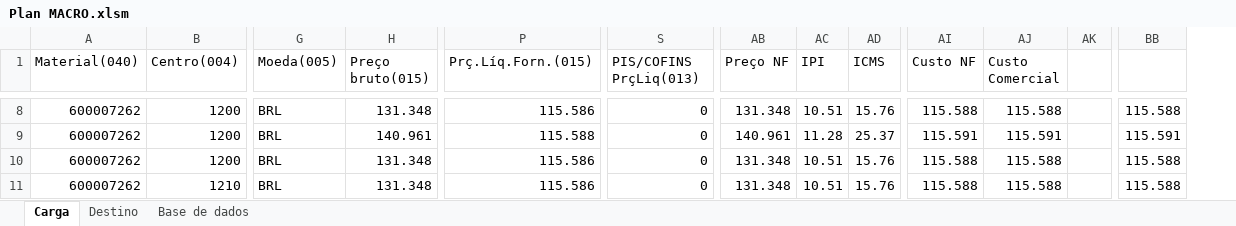
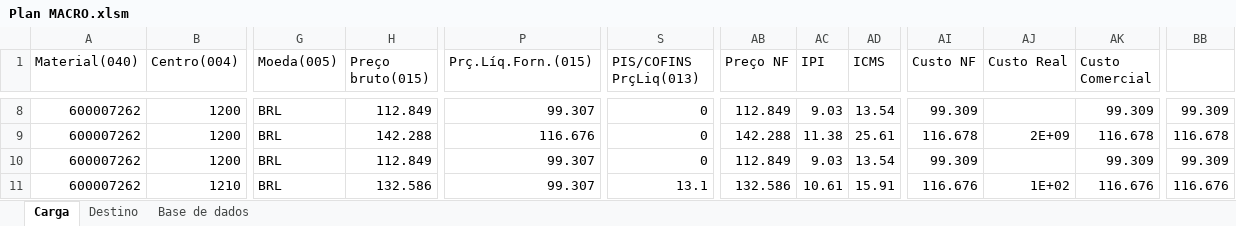
Before and after one commit to WMoraisS/O_inicio, an Excel workbook: AutoCarga/Plan MACRO.xlsm, sheet Carga, drawn as a sheet; only a part is shown, gaps mark what is left out; values as stored, in another font and other column widths than the file's, no borders; removed rows and columns are numbered as before the commit, all else as after; the diff covers the shown part only; the diff names each change by its address in the sheet, - before the commit and + after, or states it on an @@ line.

```diff
--- a/AutoCarga/Plan MACRO.xlsm (sheet Carga)
+++ b/AutoCarga/Plan MACRO.xlsm (sheet Carga)
+column AJ (Custo Real), rows 9-11: 2E+09 |  | 1E+02
-column AK, empty
-H8 (Preço bruto(015)): 131.348
+H8 (Preço bruto(015)): 112.849
-P8 (Prç.Líq.Forn.(015)): 115.586
+P8 (Prç.Líq.Forn.(015)): 99.307
-AB8 (Preço NF): 131.348
+AB8 (Preço NF): 112.849
-AC8 (IPI): 10.51
+AC8 (IPI): 9.03
-AD8 (ICMS): 15.76
+AD8 (ICMS): 13.54
-AI8 (Custo NF): 115.588
+AI8 (Custo NF): 99.309
-AK8 (Custo Comercial): 115.588
+AK8 (Custo Comercial): 99.309
-BB8: 115.588
+BB8: 99.309
-H9 (Preço bruto(015)): 140.961
+H9 (Preço bruto(015)): 142.288
-P9 (Prç.Líq.Forn.(015)): 115.588
+P9 (Prç.Líq.Forn.(015)): 116.676
-AB9 (Preço NF): 140.961
+AB9 (Preço NF): 142.288
-AC9 (IPI): 11.28
+AC9 (IPI): 11.38
-AD9 (ICMS): 25.37
+AD9 (ICMS): 25.61
-AI9 (Custo NF): 115.591
+AI9 (Custo NF): 116.678
-AK9 (Custo Comercial): 115.591
+AK9 (Custo Comercial): 116.678
-BB9: 115.591
+BB9: 116.678
-H10 (Preço bruto(015)): 131.348
+H10 (Preço bruto(015)): 112.849
-P10:P11 (Prç.Líq.Forn.(015)): 115.586
+P10:P11 (Prç.Líq.Forn.(015)): 99.307
-AB10 (Preço NF): 131.348
+AB10 (Preço NF): 112.849
-AC10 (IPI): 10.51
+AC10 (IPI): 9.03
-AD10 (ICMS): 15.76
+AD10 (ICMS): 13.54
-AI10 (Custo NF): 115.588
+AI10 (Custo NF): 99.309
-AK10 (Custo Comercial): 115.588
+AK10 (Custo Comercial): 99.309
-BB10: 115.588
+BB10: 99.309
-H11 (Preço bruto(015)): 131.348
+H11 (Preço bruto(015)): 132.586
-S11 (PIS/COFINS PrçLiq(013)): 0
+S11 (PIS/COFINS PrçLiq(013)): 13.1
-AB11 (Preço NF): 131.348
+AB11 (Preço NF): 132.586
-AC11 (IPI): 10.51
+AC11 (IPI): 10.61
-AD11 (ICMS): 15.76
+AD11 (ICMS): 15.91
-AI11 (Custo NF): 115.588
+AI11 (Custo NF): 116.676
-AK11 (Custo Comercial): 115.588
+AK11 (Custo Comercial): 116.676
-BB11: 115.588
+BB11: 116.676
```
Also changed, not shown: 144 edited cells and cell formats elsewhere in this sheet, sheet Base de dados, sheet Destino, formulas that keep their value, hidden cells.
